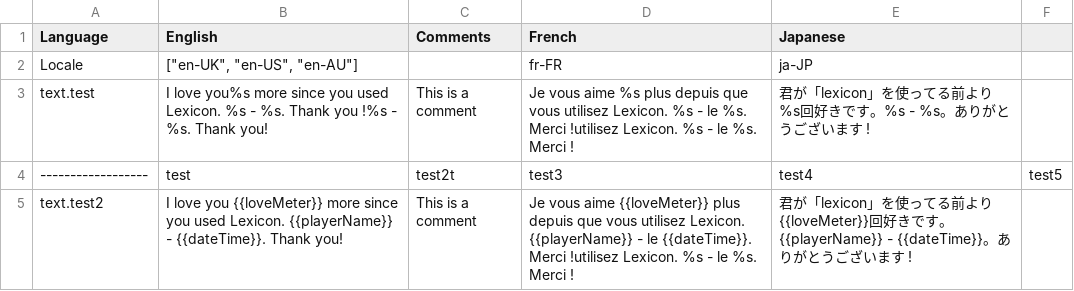
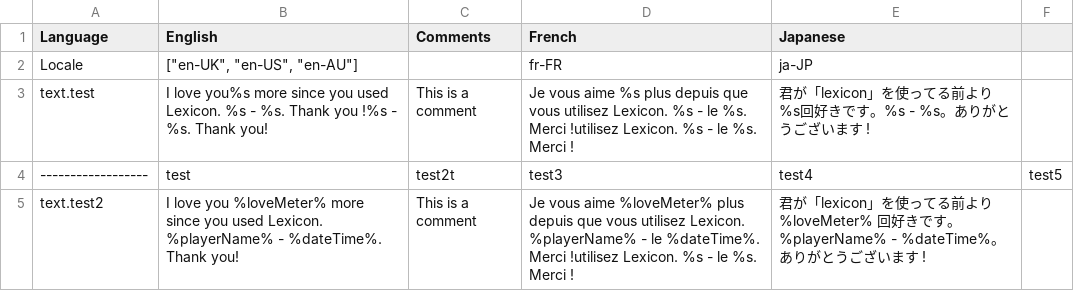
Before and after one commit to tabularelf/lexicon, a CSV file: datafiles/locale.csv, drawn as a sheet.

```diff
--- a/datafiles/locale.csv
+++ b/datafiles/locale.csv
@@ -4,2 +4,2 @@ text.test,I love you%s more since you used Lexicon. %s - %s. Thank you !%s - %s.
 ------------------,test,test2t,test3,test4,test5
-text.test2,I love you {{loveMeter}} more since you used Lexicon. {{playerName}} - {{dateTime}}. Thank you!,This is a comment,Je vous aime {{loveMeter}} plus depuis que vous utilisez Lexicon. {{playerName}} - le {{dateTime}}. Merci !utilisez Lexicon. %s - le %s. Merci !,君が「lexicon」を使ってる前より{{loveMeter}}回好きです。{{playerName}} - {{dateTime}}。ありがとうございます !,
+text.test2,I love you %loveMeter% more since you used Lexicon. %playerName% - %dateTime%. Thank you!,This is a comment,Je vous aime %loveMeter% plus depuis que vous utilisez Lexicon. %playerName% - le %dateTime%. Merci !utilisez Lexicon. %s - le %s. Merci !,君が「lexicon」を使ってる前より%loveMeter% 回好きです。%playerName% - %dateTime%。ありがとうございます !,
```
Also changed, not shown: 1 other file.
